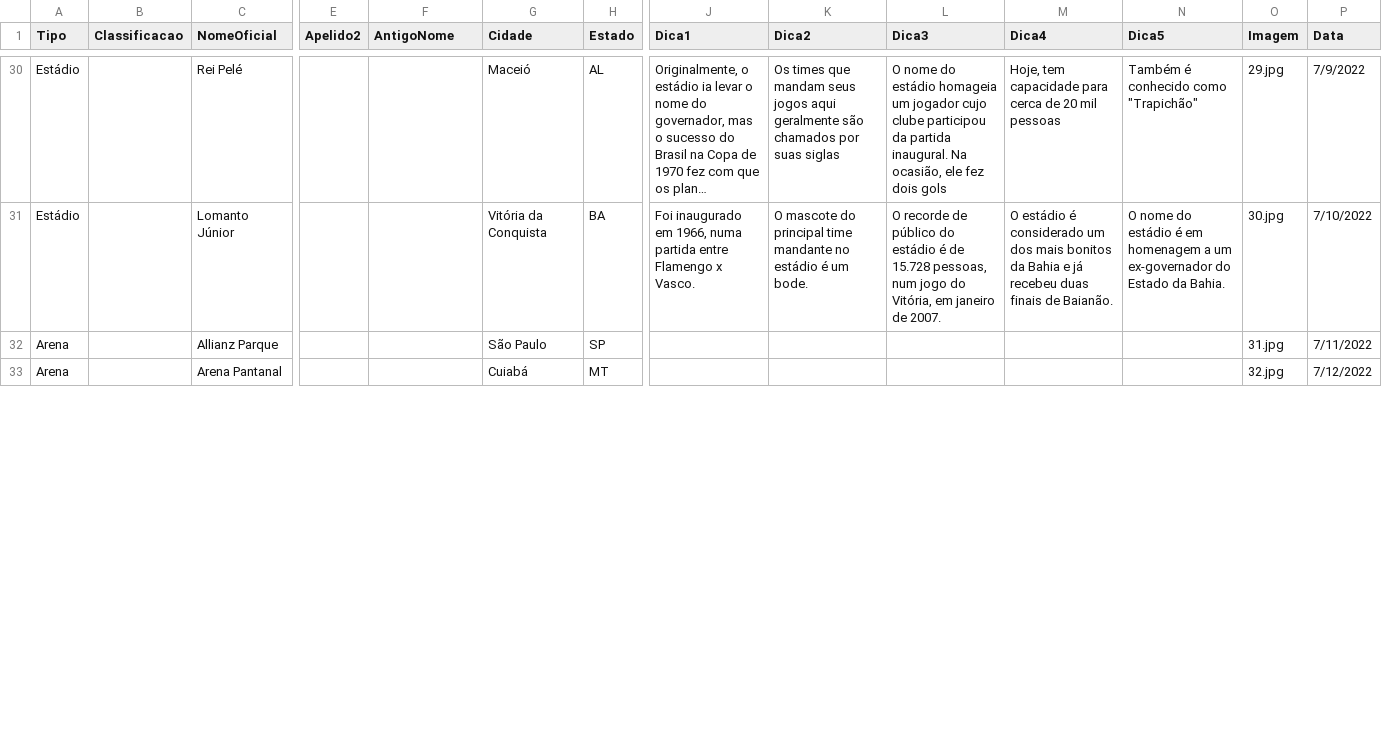
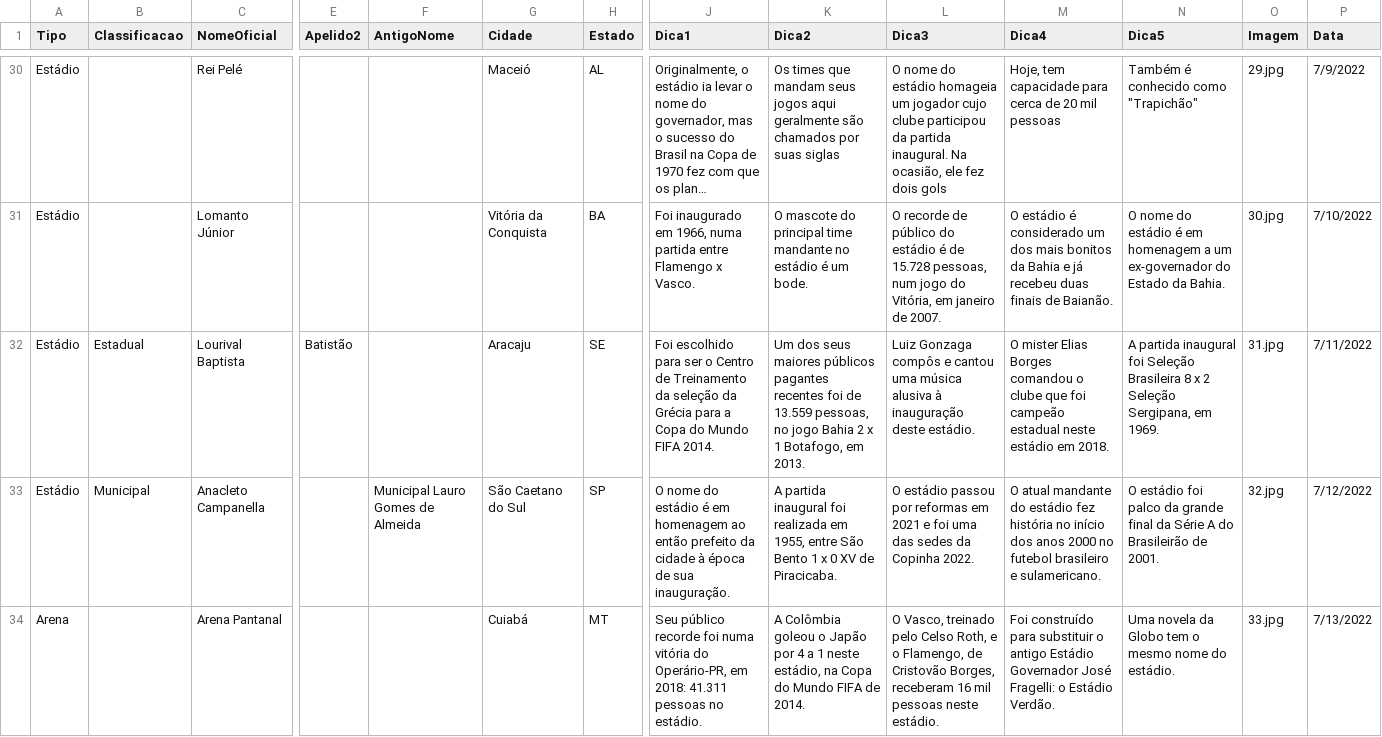
Before and after one commit to jordanferraz/que-estadio, a CSV file: db-estadios.csv, drawn as a sheet; only a part is shown, gaps mark what is left out; long unchanged cells end in …; removed rows and columns are numbered as before the commit, all else as after; rows hold the shown columns only; the diff covers the shown part only; the diff names each change by its address in the sheet, - before the commit and + after, or states it on an @@ line.

```diff
--- a/db-estadios.csv
+++ b/db-estadios.csv
-row 32: Arena |  | Allianz Parque |  |  | São Paulo | SP |  |  |  |  |  | 31.jpg | 7/11/2022
+row 32: Estádio | Estadual | Lourival Baptista | Batistão |  | Aracaju | SE | Foi escolhido para ser o Centro de Treinamento da seleção da Grécia para a Copa do Mundo FIFA 2014. | Um dos seus maiores públicos pagantes recentes foi de 13.559 pessoas, no jogo Bahia 2 x 1 Botafogo, em 2013. | Luiz Gonzaga compôs e cantou uma música alusiva à inauguração deste estádio. | O mister Elias Borges comandou o clube que foi campeão estadual neste estádio em 2018. | A partida inaugural foi Seleção Brasileira 8 x 2 Seleção Sergipana, em 1969. | 31.jpg | 7/11/2022
+row 33: Estádio | Municipal | Anacleto Campanella |  | Municipal Lauro Gomes de Almeida | São Caetano do Sul | SP | O nome do estádio é em homenagem ao então prefeito da cidade à época de sua inauguração. | A partida inaugural foi realizada em 1955, entre São Bento 1 x 0 XV de Piracicaba. | O estádio passou por reformas em 2021 e foi uma das sedes da Copinha 2022. | O atual mandante do estádio fez história no início dos anos 2000 no futebol brasileiro e sulamericano. | O estádio foi palco da grande final da Série A do Brasileirão de 2001. | 32.jpg | 7/12/2022
-J34 (Dica1): (empty)
+J34 (Dica1): Seu público recorde foi numa vitória do Operário-PR, em 2018: 41.311 pessoas no estádio.
-K34 (Dica2): (empty)
+K34 (Dica2): A Colômbia goleou o Japão por 4 a 1 neste estádio, na Copa do Mundo FIFA de 2014.
-L34 (Dica3): (empty)
+L34 (Dica3): O Vasco, treinado pelo Celso Roth, e o Flamengo, de Cristovão Borges, receberam 16 mil pessoas neste estádio.
-M34 (Dica4): (empty)
+M34 (Dica4): Foi construído para substituir o antigo Estádio Governador José Fragelli: o Estádio Verdão.
-N34 (Dica5): (empty)
+N34 (Dica5): Uma novela da Globo tem o mesmo nome do estádio.
-O34 (Imagem): 32.jpg
+O34 (Imagem): 33.jpg
-P34 (Data): 7/12/2022
+P34 (Data): 7/13/2022
```
Also changed, not shown: 2 added rows, 3 removed rows and 70 edited cells elsewhere in this file, 5 other files.
